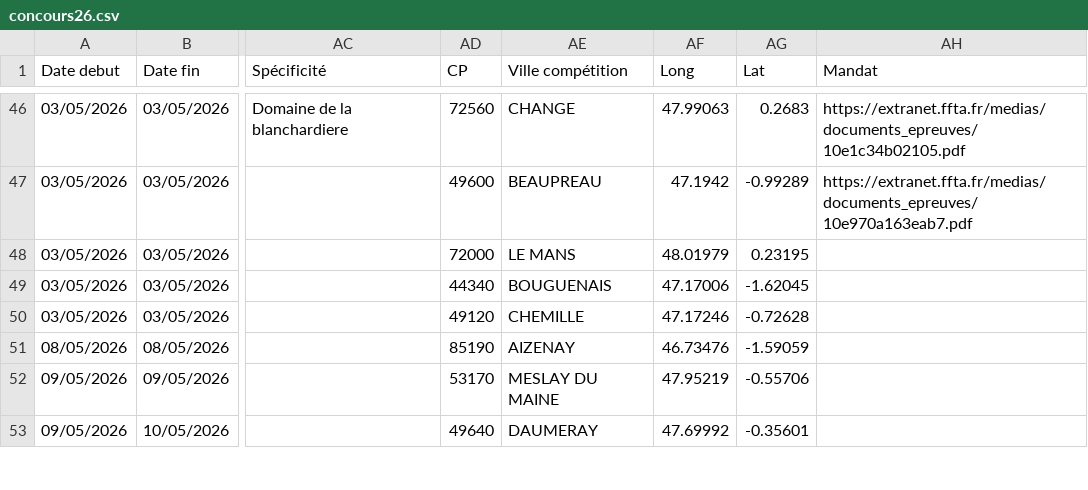
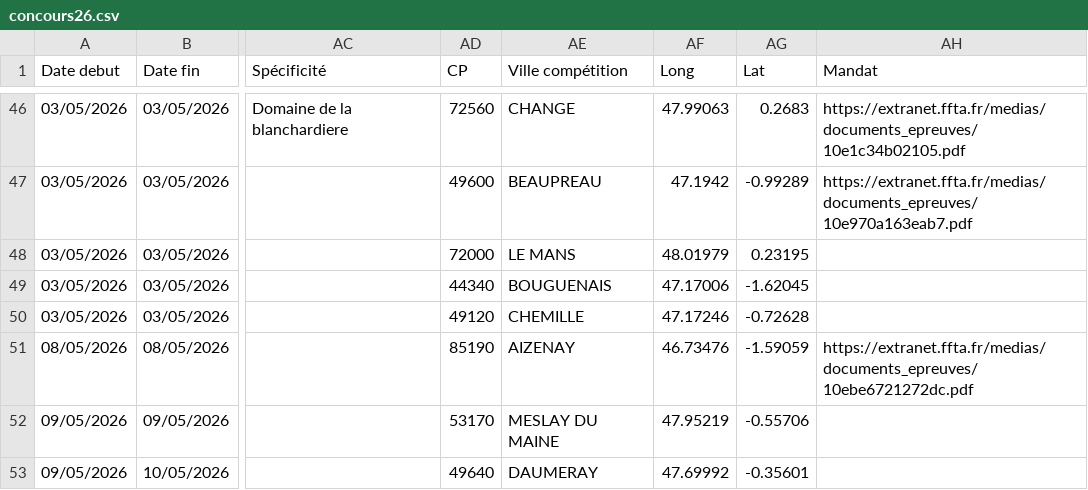
Before and after one commit to Comite-regional/calendrier, a CSV file: concours26.csv, drawn as a sheet; only a part is shown, gaps mark what is left out; the diff names each change by its address in the sheet, - before the commit and + after, or states it on an @@ line.

Commit message:
Update concours26.csv

```diff
--- a/concours26.csv
+++ b/concours26.csv
-AH51 (Mandat): (empty)
+AH51 (Mandat): https://extranet.ffta.fr/medias/documents_epreuves/10ebe6721272dc.pdf
```
